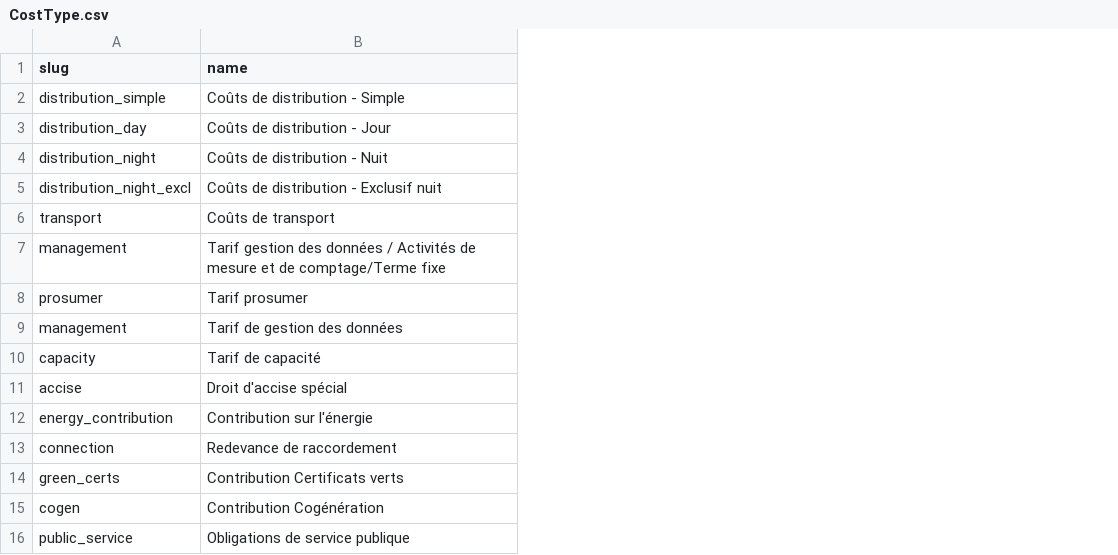
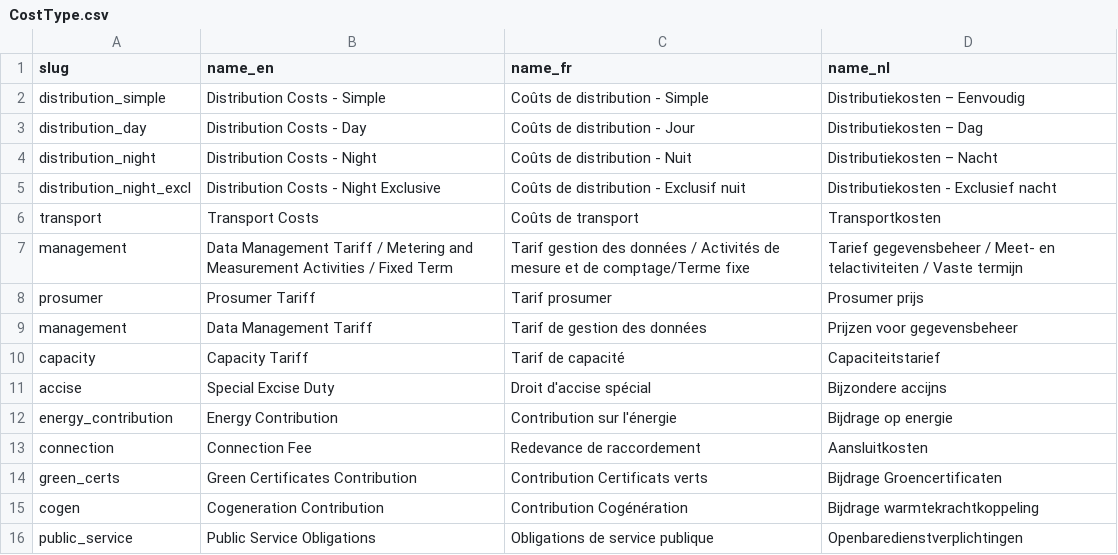
Before and after one commit to open4ip/powa-pub, a CSV file: data/CostType.csv, drawn as a sheet; addresses are those after the commit; the diff names each change by its address in the sheet, - before the commit and + after, or states it on an @@ line.

```diff
--- a/data/CostType.csv
+++ b/data/CostType.csv
+column B (name_en), rows 2-16: Distribution Costs - Simple | Distribution Costs - Day | Distribution Costs - Night | Distribution Costs - Night Exclusive | Transport Costs | Data Management Tariff / Metering and Measurement Activities / Fixed Term | Prosumer Tariff | Data Management Tariff | Capacity Tariff | Special Excise Duty | Energy Contribution | Connection Fee | Green Certificates Contribution | Cogeneration Contribution | Public Service Obligations
+column D (name_nl), rows 2-16: Distributiekosten – Eenvoudig | Distributiekosten – Dag | Distributiekosten – Nacht | Distributiekosten - Exclusief nacht | Transportkosten | Tarief gegevensbeheer / Meet- en telactiviteiten / Vaste termijn | Prosumer prijs | Prijzen voor gegevensbeheer | Capaciteitstarief | Bijzondere accijns | Bijdrage op energie | Aansluitkosten | Bijdrage Groencertificaten | Bijdrage warmtekrachtkoppeling | Openbaredienstverplichtingen
-C1: name
+C1: name_fr
```
Also changed, not shown: data/be/distributor/DistributorRate.csv, data/be/supplier/SupplierContract.csv, 1 other file.
